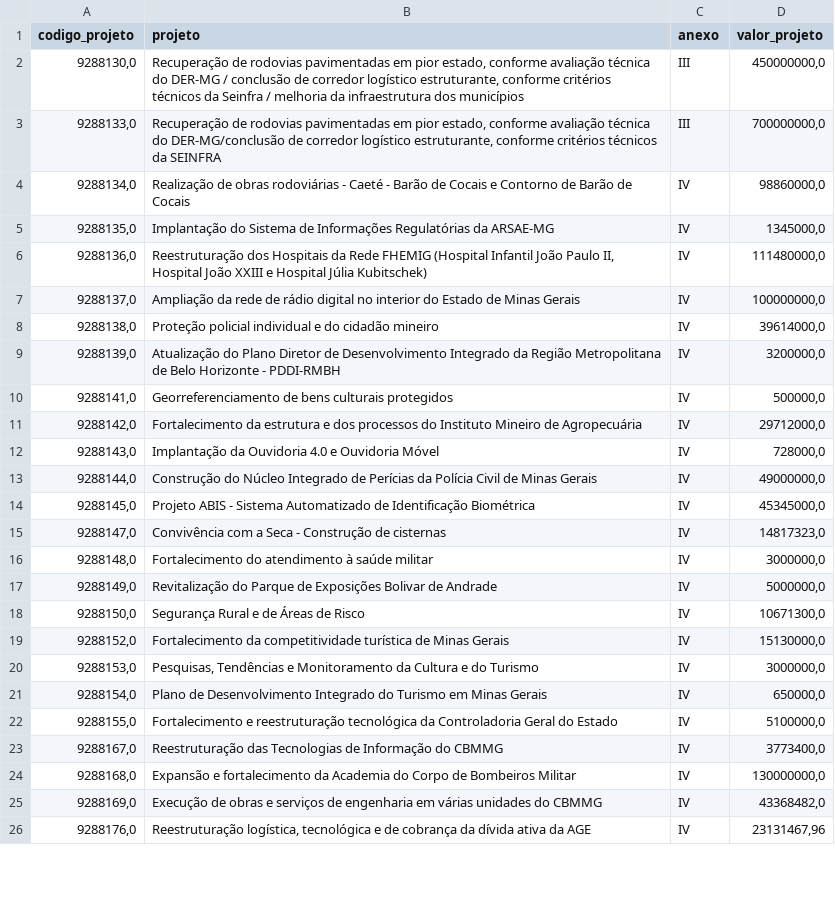
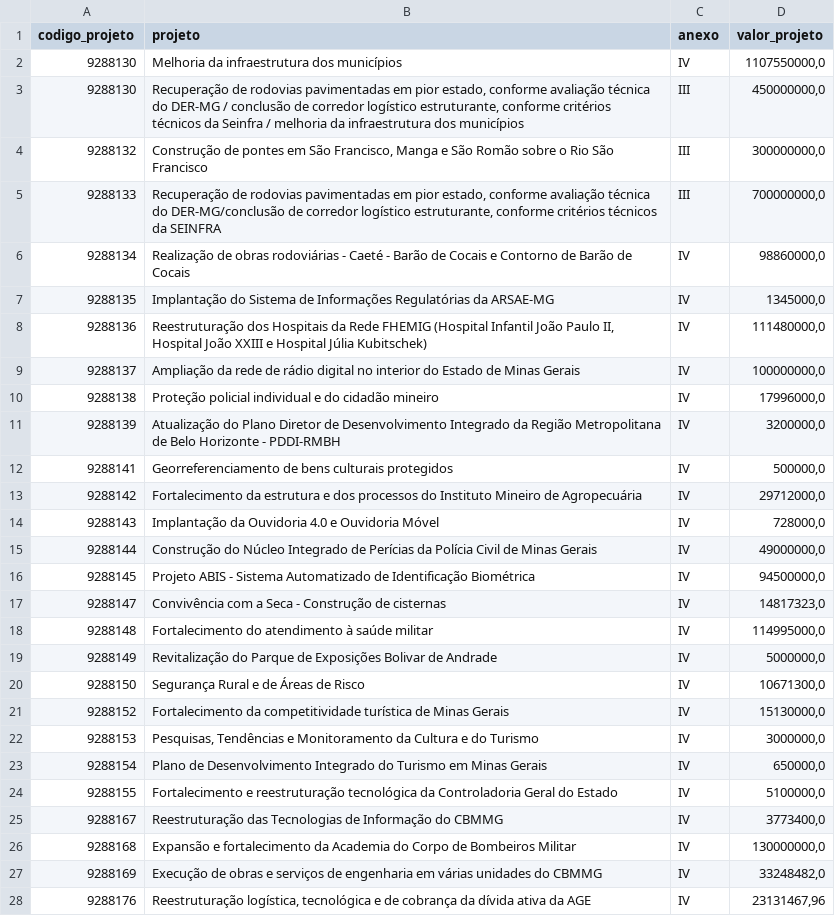
Before and after one commit to transparencia-mg/acordo-judicial-reparacao-vale-projetos, a CSV file: data/projetos_acordo_judicial_reparacao_vale.csv, drawn as a sheet; only a part is shown; the diff covers the shown part only.

```diff
--- a/data/projetos_acordo_judicial_reparacao_vale.csv
+++ b/data/projetos_acordo_judicial_reparacao_vale.csv
@@ -1,26 +1,28 @@
 codigo_projeto;projeto;anexo;valor_projeto
-9288130,0;Recuperação de rodovias pavimentadas em pior estado, conforme avaliação técnica do DER-MG / conclusão de corredor logístico estruturante, conforme critérios técnicos da Seinfra / melhoria da infraestrutura dos municípios;III;450000000,0
-9288133,0;Recuperação de rodovias pavimentadas em pior estado, conforme avaliação técnica do DER-MG/conclusão de corredor logístico estruturante, conforme critérios técnicos da SEINFRA;III;700000000,0
-9288134,0;Realização de obras rodoviárias - Caeté - Barão de Cocais e Contorno de Barão de Cocais;IV;98860000,0
-9288135,0;Implantação do Sistema de Informações Regulatórias da ARSAE-MG;IV;1345000,0
-9288136,0;Reestruturação dos Hospitais da Rede FHEMIG (Hospital Infantil João Paulo II, Hospital João XXIII e Hospital Júlia Kubitschek);IV;111480000,0
-9288137,0;Ampliação da rede de rádio digital no interior do Estado de Minas Gerais;IV;100000000,0
-9288138,0;Proteção policial individual e do cidadão mineiro;IV;39614000,0
-9288139,0;Atualização do Plano Diretor de Desenvolvimento Integrado da Região Metropolitana de Belo Horizonte - PDDI-RMBH;IV;3200000,0
-9288141,0;Georreferenciamento de bens culturais protegidos;IV;500000,0
-9288142,0;Fortalecimento da estrutura e dos processos do Instituto Mineiro de Agropecuária;IV;29712000,0
-9288143,0;Implantação da Ouvidoria 4.0 e Ouvidoria Móvel;IV;728000,0
-9288144,0;Construção do Núcleo Integrado de Perícias da Polícia Civil de Minas Gerais;IV;49000000,0
-9288145,0;Projeto ABIS - Sistema Automatizado de Identificação Biométrica;IV;45345000,0
-9288147,0;Convivência com a Seca - Construção de cisternas;IV;14817323,0
-9288148,0;Fortalecimento do atendimento à saúde militar;IV;3000000,0
-9288149,0;Revitalização do Parque de Exposições Bolivar de Andrade;IV;5000000,0
-9288150,0;Segurança Rural e de Áreas de Risco;IV;10671300,0
-9288152,0;Fortalecimento da competitividade turística de Minas Gerais;IV;15130000,0
-9288153,0;Pesquisas, Tendências e Monitoramento da Cultura e do Turismo;IV;3000000,0
-9288154,0;Plano de Desenvolvimento Integrado do Turismo em Minas Gerais;IV;650000,0
-9288155,0;Fortalecimento e reestruturação tecnológica da Controladoria Geral do Estado;IV;5100000,0
-9288167,0;Reestruturação das Tecnologias de Informação do CBMMG;IV;3773400,0
-9288168,0;Expansão e fortalecimento da Academia do Corpo de Bombeiros Militar ;IV;130000000,0
-9288169,0;Execução de obras e serviços de engenharia em várias unidades do CBMMG;IV;43368482,0
-9288176,0;Reestruturação logística, tecnológica e de cobrança da dívida ativa da AGE;IV;23131467,96
+9288130;Melhoria da infraestrutura dos municípios;IV;1107550000,0
+9288130;Recuperação de rodovias pavimentadas em pior estado, conforme avaliação técnica do DER-MG / conclusão de corredor logístico estruturante, conforme critérios técnicos da Seinfra / melhoria da infraestrutura dos municípios;III;450000000,0
+9288132;Construção de pontes em São Francisco, Manga e São Romão sobre o Rio São Francisco;III;300000000,0
+9288133;Recuperação de rodovias pavimentadas em pior estado, conforme avaliação técnica do DER-MG/conclusão de corredor logístico estruturante, conforme critérios técnicos da SEINFRA;III;700000000,0
+9288134;Realização de obras rodoviárias - Caeté - Barão de Cocais e Contorno de Barão de Cocais;IV;98860000,0
+9288135;Implantação do Sistema de Informações Regulatórias da ARSAE-MG;IV;1345000,0
+9288136;Reestruturação dos Hospitais da Rede FHEMIG (Hospital Infantil João Paulo II, Hospital João XXIII e Hospital Júlia Kubitschek);IV;111480000,0
+9288137;Ampliação da rede de rádio digital no interior do Estado de Minas Gerais;IV;100000000,0
+9288138;Proteção policial individual e do cidadão mineiro;IV;17996000,0
+9288139;Atualização do Plano Diretor de Desenvolvimento Integrado da Região Metropolitana de Belo Horizonte - PDDI-RMBH;IV;3200000,0
+9288141;Georreferenciamento de bens culturais protegidos;IV;500000,0
+9288142;Fortalecimento da estrutura e dos processos do Instituto Mineiro de Agropecuária;IV;29712000,0
+9288143;Implantação da Ouvidoria 4.0 e Ouvidoria Móvel;IV;728000,0
+9288144;Construção do Núcleo Integrado de Perícias da Polícia Civil de Minas Gerais;IV;49000000,0
+9288145;Projeto ABIS - Sistema Automatizado de Identificação Biométrica;IV;94500000,0
+9288147;Convivência com a Seca - Construção de cisternas;IV;14817323,0
+9288148;Fortalecimento do atendimento à saúde militar;IV;114995000,0
+9288149;Revitalização do Parque de Exposições Bolivar de Andrade;IV;5000000,0
+9288150;Segurança Rural e de Áreas de Risco;IV;10671300,0
+9288152;Fortalecimento da competitividade turística de Minas Gerais;IV;15130000,0
+9288153;Pesquisas, Tendências e Monitoramento da Cultura e do Turismo;IV;3000000,0
+9288154;Plano de Desenvolvimento Integrado do Turismo em Minas Gerais;IV;650000,0
+9288155;Fortalecimento e reestruturação tecnológica da Controladoria Geral do Estado;IV;5100000,0
+9288167;Reestruturação das Tecnologias de Informação do CBMMG;IV;3773400,0
+9288168;Expansão e fortalecimento da Academia do Corpo de Bombeiros Militar ;IV;130000000,0
+9288169;Execução de obras e serviços de engenharia em várias unidades do CBMMG;IV;33248482,0
+9288176;Reestruturação logística, tecnológica e de cobrança da dívida ativa da AGE;IV;23131467,96
```
Also changed, not shown: 5 removed rows and 31 edited cells elsewhere in this file.
